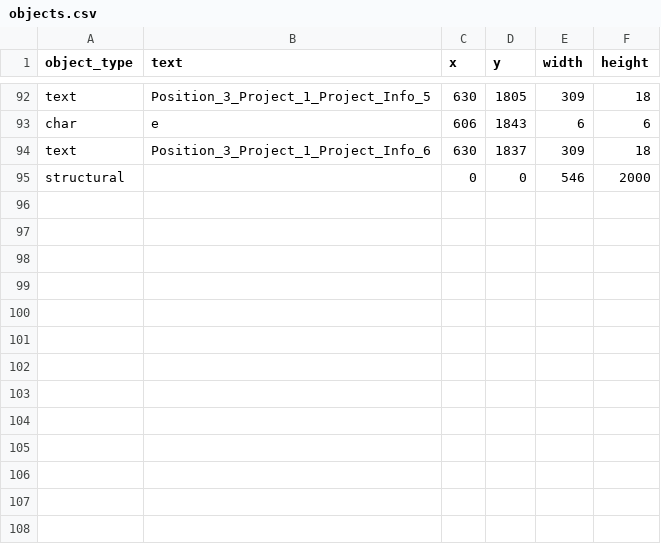
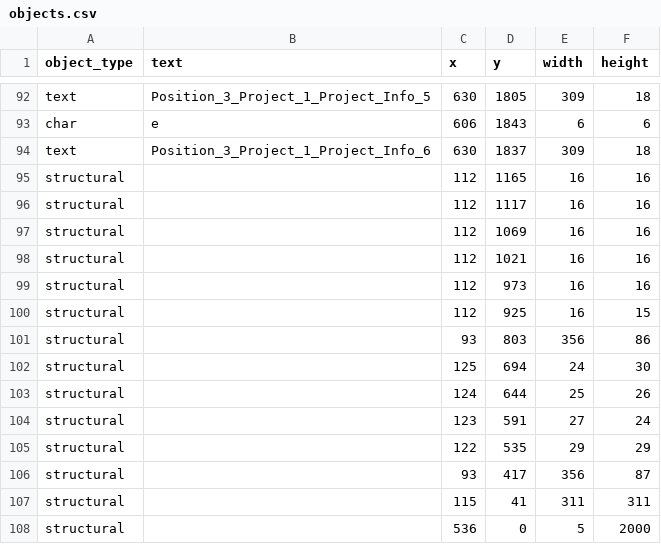
Before and after one commit to buddingengineers12345/ocr_resume, a CSV file: objects.csv, drawn as a sheet; only a part is shown, gaps mark what is left out.

Commit message:
Update OCR pipeline modules and add object extraction reference

```diff
--- a/objects.csv
+++ b/objects.csv
@@ -94,2 +94,15 @@ char,e,606,1843,6,6
 text,Position_3_Project_1_Project_Info_6,630,1837,309,18
-structural,,0,0,546,2000
+structural,,112,1165,16,16
+structural,,112,1117,16,16
+structural,,112,1069,16,16
+structural,,112,1021,16,16
+structural,,112,973,16,16
+structural,,112,925,16,15
+structural,,93,803,356,86
+structural,,125,694,24,30
+structural,,124,644,25,26
+structural,,123,591,27,24
+structural,,122,535,29,29
+structural,,93,417,356,87
+structural,,115,41,311,311
+structural,,536,0,5,2000
```
Also changed, not shown: 4 other files.
